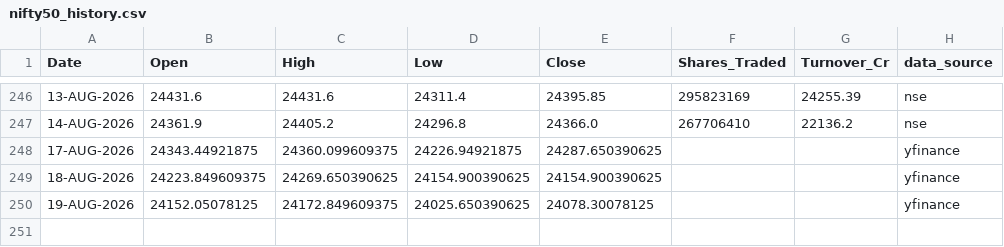
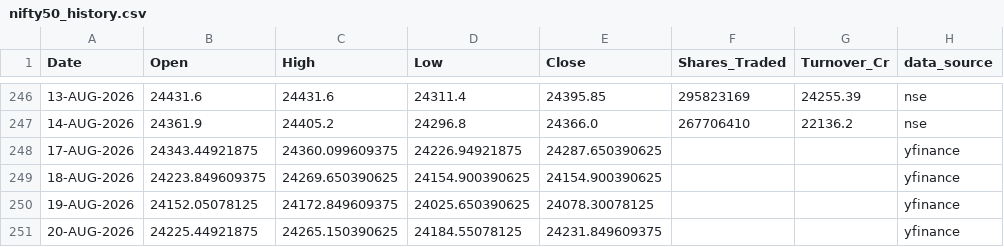
Before and after one commit to karbburn/nifty-option-simulator, a CSV file: data/nifty50_history.csv, drawn as a sheet; only a part is shown, gaps mark what is left out.

```diff
--- a/data/nifty50_history.csv
+++ b/data/nifty50_history.csv
@@ -250 +250,2 @@ Date,Open,High,Low,Close,Shares_Traded,Turnover_Cr,data_source
 19-AUG-2026,24152.05078125,24172.849609375,24025.650390625,24078.30078125,,,yfinance
+20-AUG-2026,24225.44921875,24265.150390625,24184.55078125,24231.849609375,,,yfinance
```
Also changed, not shown: 6 other files.
